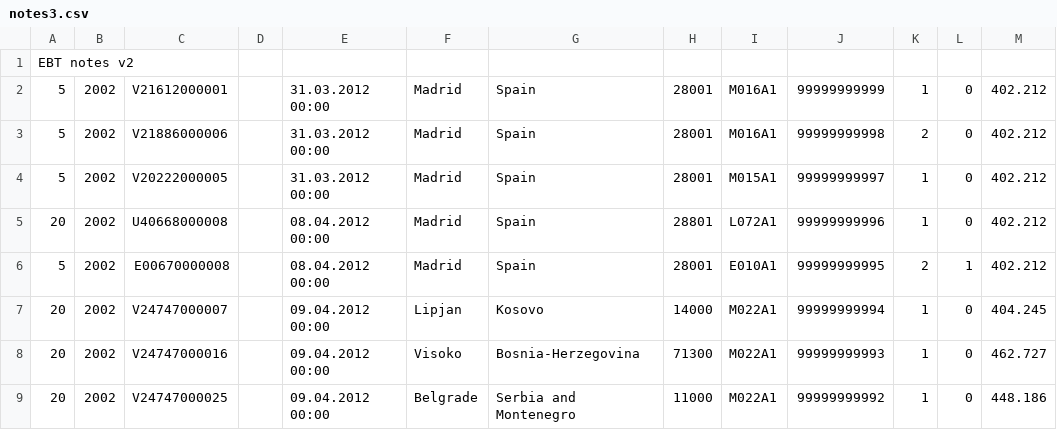
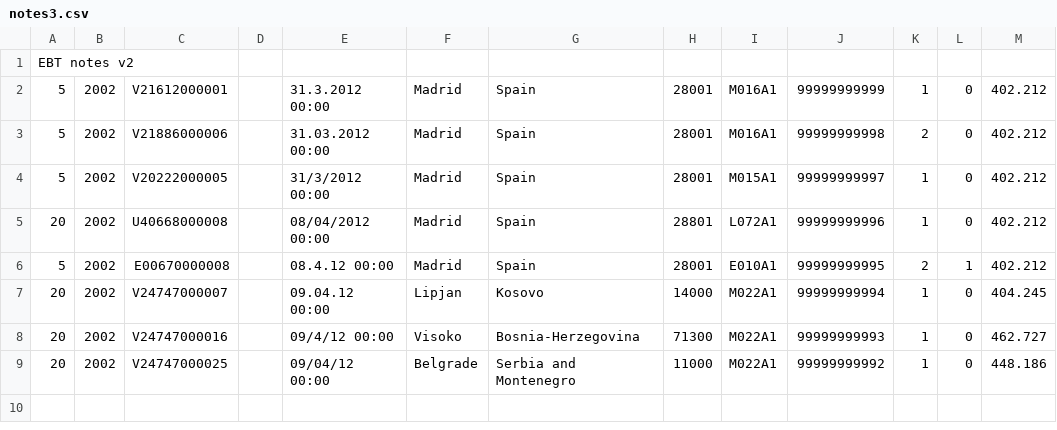
Before and after one commit to dserrano5/ebtst, a CSV file: t/notes3.csv, drawn as a sheet; only a part is shown; the diff names each change by its address in the sheet, - before the commit and + after, or states it on an @@ line.

```diff
--- a/t/notes3.csv
+++ b/t/notes3.csv
-E2: 31.03.2012 00:00
+E2: 31.3.2012 00:00
-E4: 31.03.2012 00:00
+E4: 31/3/2012 00:00
-E5: 08.04.2012 00:00
+E5: 08/04/2012 00:00
-E6: 08.04.2012 00:00
+E6: 08.4.12 00:00
-E7: 09.04.2012 00:00
+E7: 09.04.12 00:00
-E8: 09.04.2012 00:00
+E8: 09/4/12 00:00
-E9: 09.04.2012 00:00
+E9: 09/04/12 00:00
```
Also changed, not shown: t/notes2.csv, 1 other file.
